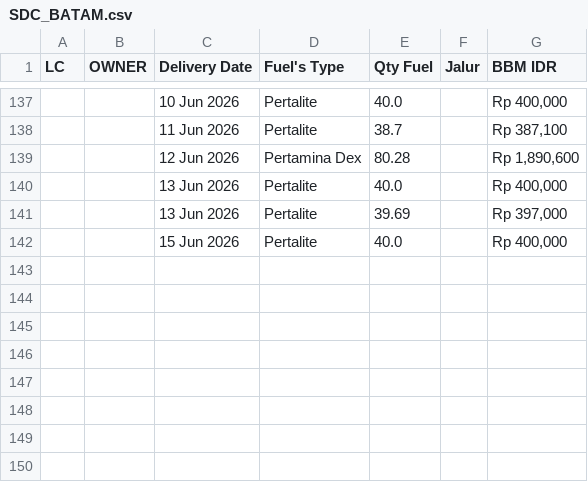
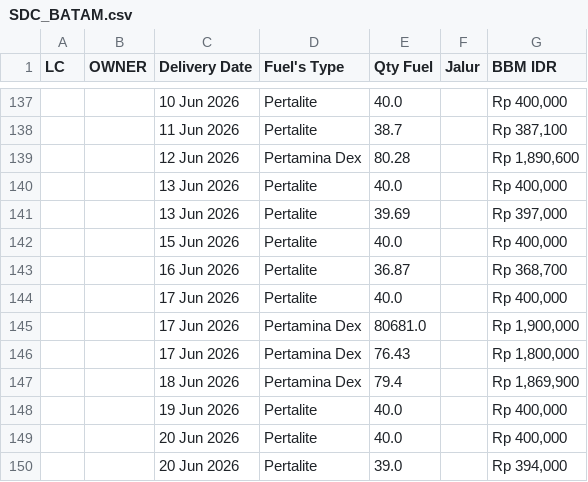
Before and after one commit to heylilyloops/Dashboard-Fuel-Usage-, a CSV file: data/SDC_BATAM.csv, drawn as a sheet; only a part is shown, gaps mark what is left out.

```diff
--- a/data/SDC_BATAM.csv
+++ b/data/SDC_BATAM.csv
@@ -142 +142,9 @@ LC,OWNER,Delivery Date,Fuel's Type,Qty Fuel,Jalur,BBM IDR
 ,,15 Jun 2026,Pertalite,40.0,,"Rp 400,000"
+,,16 Jun 2026,Pertalite,36.87,,"Rp 368,700"
+,,17 Jun 2026,Pertalite,40.0,,"Rp 400,000"
+,,17 Jun 2026,Pertamina Dex,80681.0,,"Rp 1,900,000"
+,,17 Jun 2026,Pertamina Dex,76.43,,"Rp 1,800,000"
+,,18 Jun 2026,Pertamina Dex,79.4,,"Rp 1,869,900"
+,,19 Jun 2026,Pertalite,40.0,,"Rp 400,000"
+,,20 Jun 2026,Pertalite,40.0,,"Rp 400,000"
+,,20 Jun 2026,Pertalite,39.0,,"Rp 394,000"
```
Also changed, not shown: data/BKS_HCI_JAMBI.csv, data/HUB_HCI_PADANG.csv, 15 other files.
